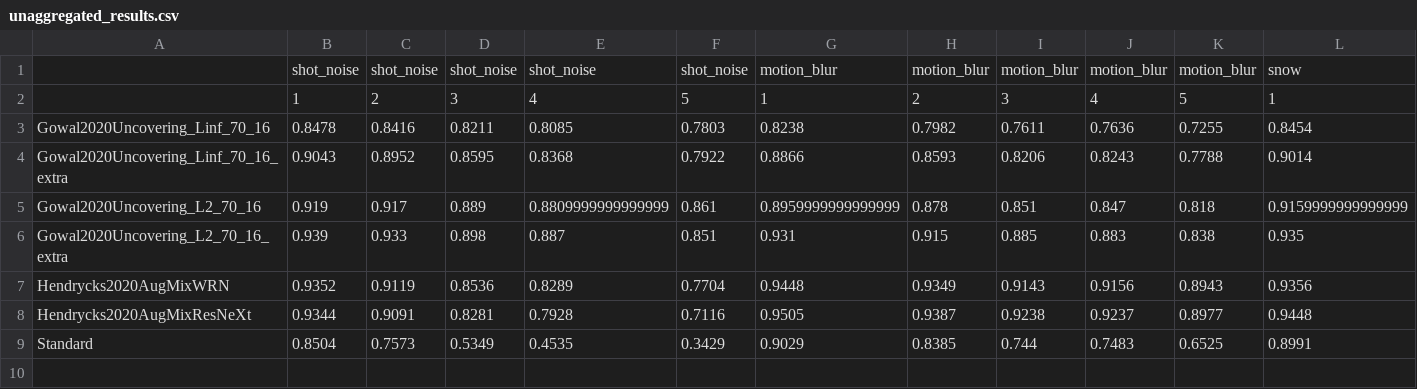
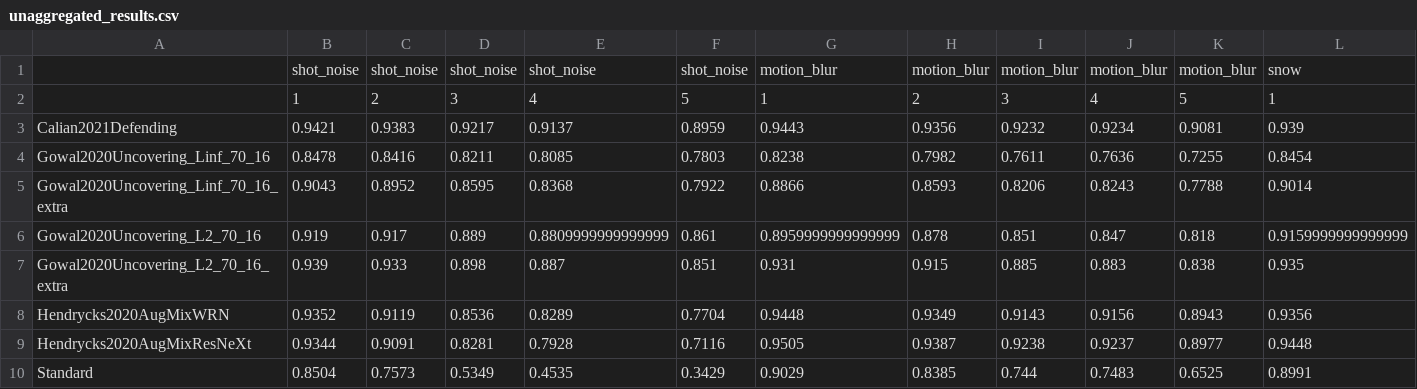
Before and after one commit to abhhfcgjk/ufbrp, a CSV file: model_info/cifar10/corruptions/unaggregated_results.csv, drawn as a sheet; only a part is shown; rows hold the shown columns only; the diff names each change by its address in the sheet, - before the commit and + after, or states it on an @@ line.

Commit message:
add json + unaggregated results for Calian2021Defending

```diff
--- a/model_info/cifar10/corruptions/unaggregated_results.csv
+++ b/model_info/cifar10/corruptions/unaggregated_results.csv
+row 3: Calian2021Defending | 0.9421 | 0.9383 | 0.9217 | 0.9137 | 0.8959 | 0.9443 | 0.9356 | 0.9232 | 0.9234 | 0.9081 | 0.939
```
Also changed, not shown: 1 other file.
